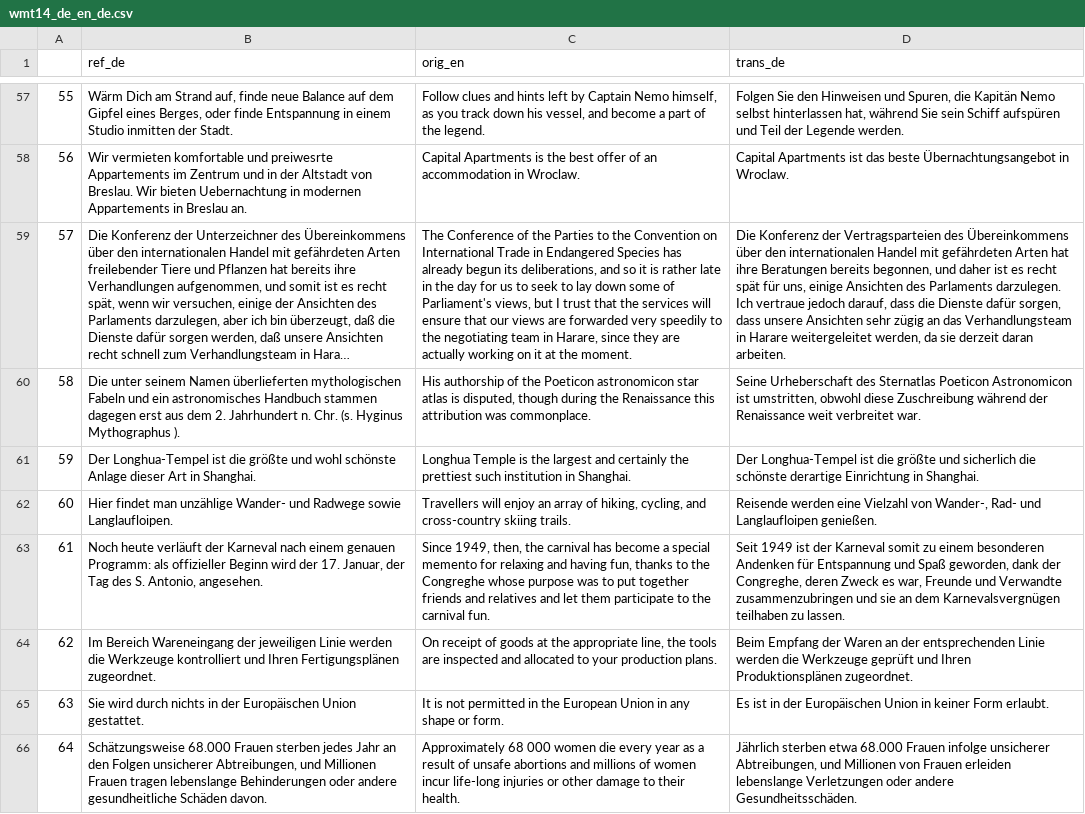
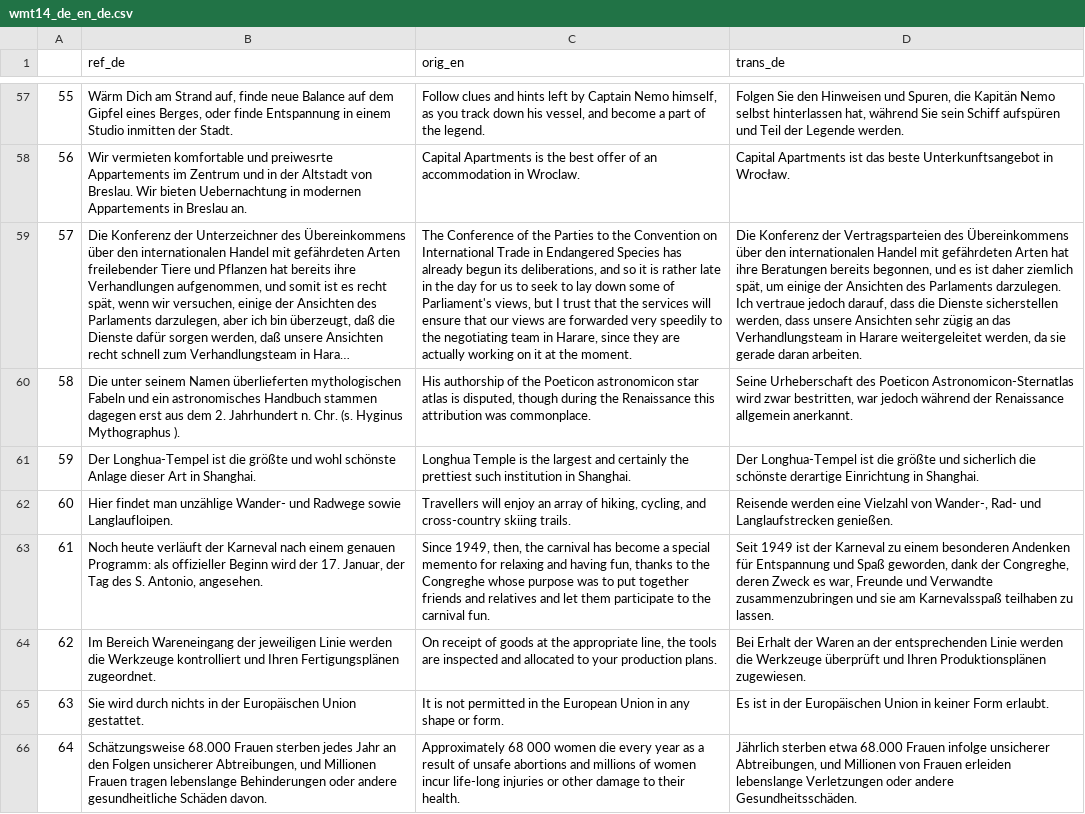
Before and after one commit to charith111/capstone_group3, a CSV file: wmt14_de_en_de.csv, drawn as a sheet; only a part is shown, gaps mark what is left out; long unchanged cells end in …; the diff covers the shown part only; the diff names each change by its address in the sheet, - before the commit and + after, or states it on an @@ line.

```diff
--- a/wmt14_de_en_de.csv
+++ b/wmt14_de_en_de.csv
-D58 (trans_de): …das beste Übernachtungsangebot in Wroclaw.
+D58 (trans_de): …das beste Unterkunftsangebot in Wrocław.
-D59 (trans_de): …begonnen, und daher ist es recht spät für uns, einige Ansichten des Parlaments darzulegen. Ich vertraue jedoch darauf, dass die Dienste dafür sorgen, dass unsere Ansichten sehr zügig an das Verhandlungsteam in Harare weitergeleitet werden, da sie derzeit daran arbeiten.
+D59 (trans_de): …begonnen, und es ist daher ziemlich spät, um einige der Ansichten des Parlaments darzulegen. Ich vertraue jedoch darauf, dass die Dienste sicherstellen werden, dass unsere Ansichten sehr zügig an das Verhandlungsteam in Harare weitergeleitet werden, da sie gerade daran arbeiten.
-D60 (trans_de): …Urheberschaft des Sternatlas Poeticon Astronomicon ist umstritten, obwohl diese Zuschreibung während der Renaissance weit verbreitet war.
+D60 (trans_de): …Urheberschaft des Poeticon Astronomicon-Sternatlas wird zwar bestritten, war jedoch während der Renaissance allgemein anerkannt.
-D62 (trans_de): …Rad- und Langlaufloipen genießen.
+D62 (trans_de): …Rad- und Langlaufstrecken genießen.
-D63 (trans_de): …der Karneval somit zu einem besonderen Andenken für Entspannung und Spaß geworden, dank der Congreghe, deren Zweck es war, Freunde und Verwandte zusammenzubringen und sie an dem Karnevalsvergnügen teilhaben zu…
+D63 (trans_de): …der Karneval zu einem besonderen Andenken für Entspannung und Spaß geworden, dank der Congreghe, deren Zweck es war, Freunde und Verwandte zusammenzubringen und sie am Karnevalsspaß teilhaben zu…
-D64 (trans_de): Beim Empfang der Waren an der entsprechenden Linie werden die Werkzeuge geprüft und Ihren Produktionsplänen zugeordnet.
+D64 (trans_de): Bei Erhalt der Waren an der entsprechenden Linie werden die Werkzeuge überprüft und Ihren Produktionsplänen zugewiesen.
```
Also changed, not shown: 149 edited cells elsewhere in this file.
